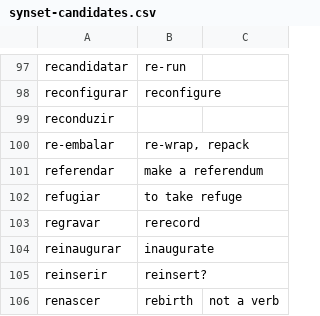
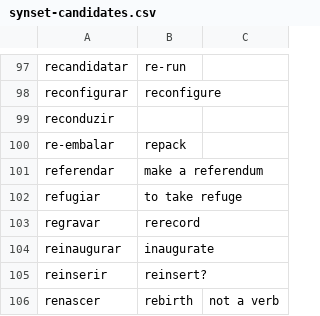
Before and after one commit to own-pt/cl-wnbrowser, a CSV file: corpora/synset-candidates.csv, drawn as a sheet; only a part is shown, gaps mark what is left out.

Commit message:
re-embalar=repack

```diff
--- a/corpora/synset-candidates.csv
+++ b/corpora/synset-candidates.csv
@@ -99,3 +99,3 @@ reconfigurar,reconfigure,
 reconduzir,,
-re-embalar,"re-wrap, repack"
+re-embalar, repack,
 referendar,make a referendum,
```
